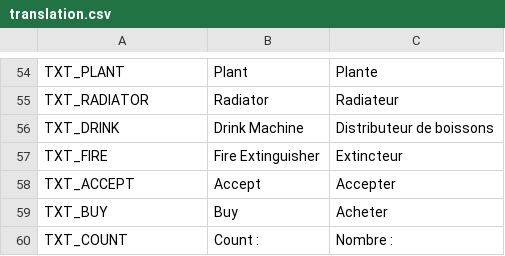
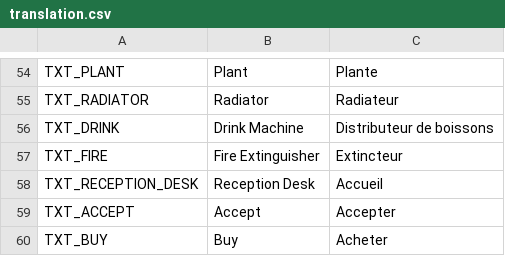
Before and after one commit to AdrienBourgois/ThemeHospital, a CSV file: translation/translation.csv, drawn as a sheet; only a part is shown, gaps mark what is left out; the shorter side is filled out with more unchanged rows.

Commit message:
Try to give to the receptionist a pathfinding to go to her desk. create reception desk, add function to detect if reception desk is in the map, and create a function to call the receptionist when the desk is create. add a timer to generate staff all the 20 seconds if there are less than 20 staff in the array

```diff
--- a/translation/translation.csv
+++ b/translation/translation.csv
@@ -57,2 +57,3 @@ TXT_DRINK, Drink Machine, Distributeur de boissons
 TXT_FIRE, Fire Extinguisher, Extincteur
+TXT_RECEPTION_DESK, Reception Desk, Accueil
 TXT_ACCEPT, Accept, Accepter
```
Also changed, not shown: 16 other files.
